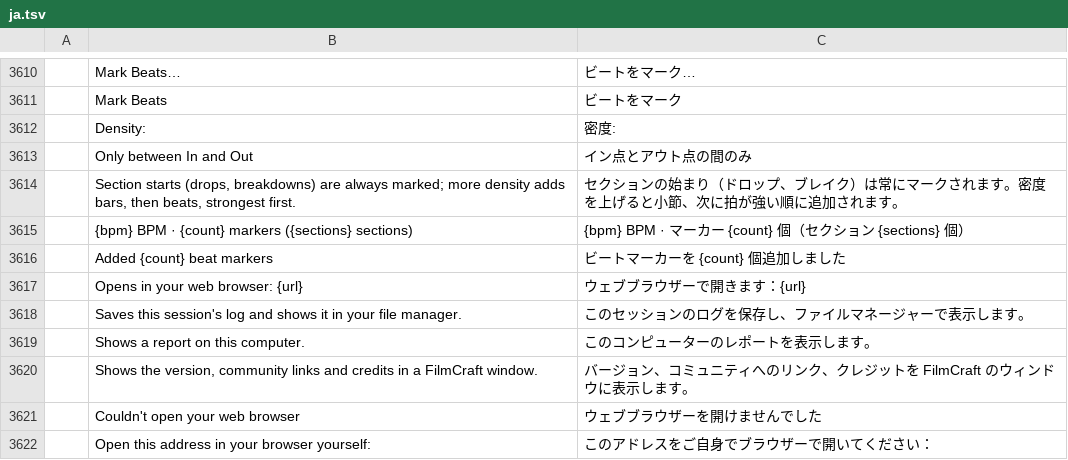
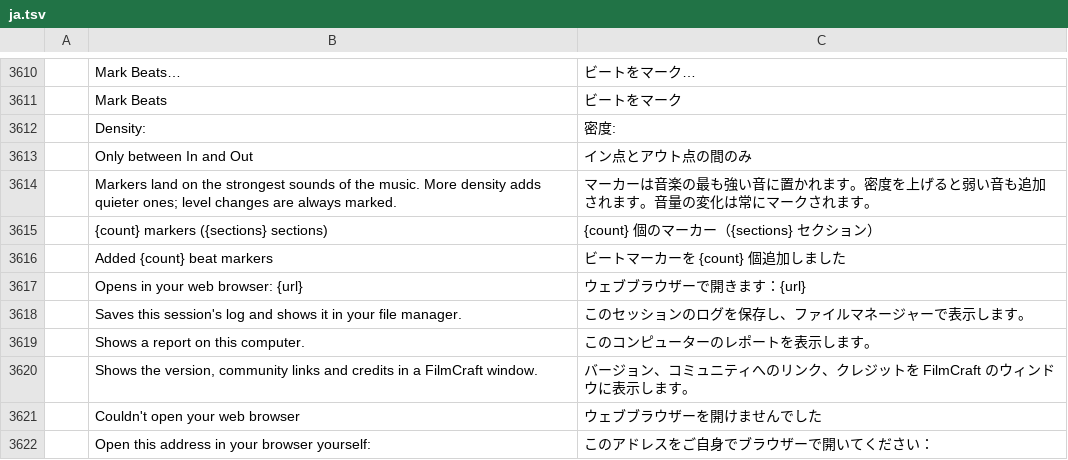
Before and after one commit to KoldLab/filmcraft, a TSV file: crates/ui-egui/src/i18n/ja.tsv, drawn as a sheet; only a part is shown, gaps mark what is left out; removed rows and columns are numbered as before the commit, all else as after; the diff names each change by its address in the sheet, - before the commit and + after, or states it on an @@ line.

```diff
--- a/crates/ui-egui/src/i18n/ja.tsv
+++ b/crates/ui-egui/src/i18n/ja.tsv
-row 3614:  | Section starts (drops, breakdowns) are always marked; more density adds bars, then beats, strongest first. | セクションの始まり（ドロップ、ブレイク）は常にマークされます。密度を上げると小節、次に拍が強い順に追加されます。
-row 3615:  | {bpm} BPM · {count} markers ({sections} sections) | {bpm} BPM · マーカー {count} 個（セクション {sections} 個）
+row 3614:  | Markers land on the strongest sounds of the music. More density adds quieter ones; level changes are always marked. | マーカーは音楽の最も強い音に置かれます。密度を上げると弱い音も追加されます。音量の変化は常にマークされます。
+row 3615:  | {count} markers ({sections} sections) | {count} 個のマーカー（{sections} セクション）
```
Also changed, not shown: crates/ui-egui/src/i18n/es.tsv, crates/ui-egui/src/i18n/fr.tsv, 16 other files.
